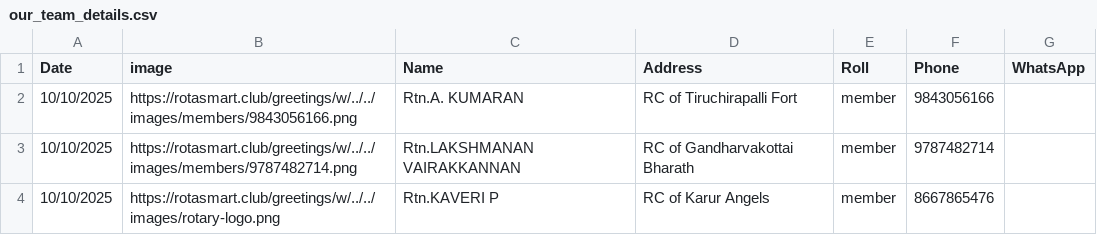
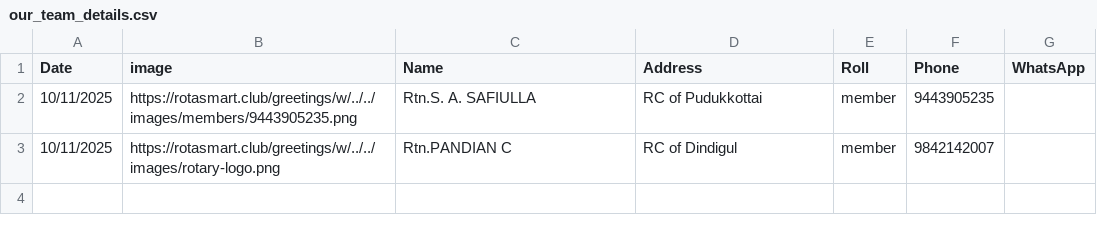
Before and after one commit to amuthap/wedding_automation, a CSV file: our_team_details.csv, drawn as a sheet.

```diff
--- a/our_team_details.csv
+++ b/our_team_details.csv
@@ -1,4 +1,3 @@
 Date,image,Name,Address,Roll,Phone,WhatsApp
-10/10/2025,https://rotasmart.club/greetings/w/../../images/members/9843056166.png,Rtn.A. KUMARAN,RC of Tiruchirapalli Fort,member,9843056166,
-10/10/2025,https://rotasmart.club/greetings/w/../../images/members/9787482714.png,Rtn.LAKSHMANAN VAIRAKKANNAN,RC of Gandharvakottai Bharath,member,9787482714,
-10/10/2025,https://rotasmart.club/greetings/w/../../images/rotary-logo.png,Rtn.KAVERI P,RC of Karur Angels,member,8667865476,
+10/11/2025,https://rotasmart.club/greetings/w/../../images/members/9443905235.png,Rtn.S. A. SAFIULLA,RC of Pudukkottai,member,9443905235,
+10/11/2025,https://rotasmart.club/greetings/w/../../images/rotary-logo.png,Rtn.PANDIAN C,RC of Dindigul,member,9842142007,
```
Also changed, not shown: 8 other files.
